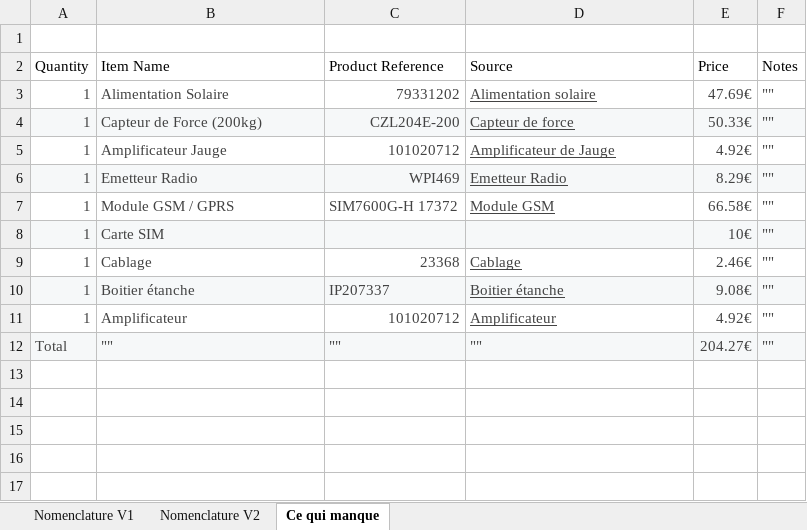
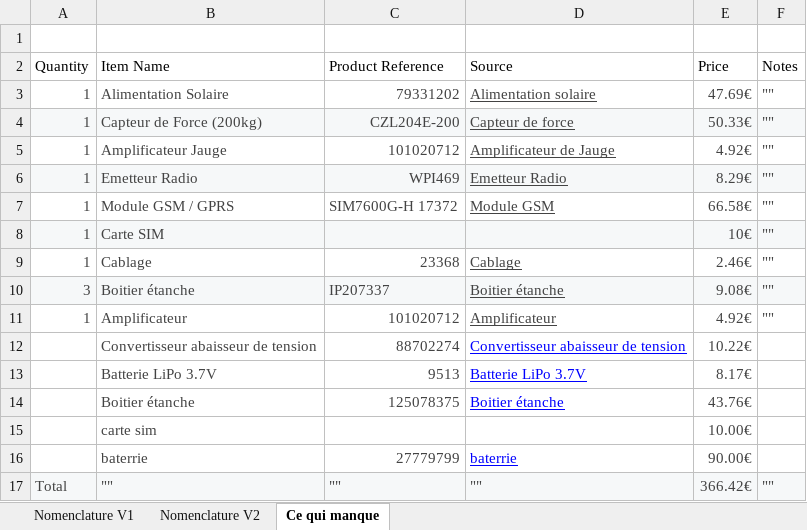
Before and after one commit to julien-negrobar/melaina, an Excel workbook: desrosiers Lucas /Projet MELAINA (abeille) 2/MELAINA Nomenclature.xlsx, sheet Ce qui manque, drawn as a sheet; values as stored, in another font and other column widths than the file's, no borders; charts and pictures and table styles not drawn; addresses are those after the commit; the diff names each change by its address in the sheet, - before the commit and + after, or states it on an @@ line.

```diff
--- a/desrosiers Lucas /Projet MELAINA (abeille) 2/MELAINA Nomenclature.xlsx (sheet Ce qui manque)
+++ b/desrosiers Lucas /Projet MELAINA (abeille) 2/MELAINA Nomenclature.xlsx (sheet Ce qui manque)
-A10 (Quantity): 1
+A10 (Quantity): 3
+row 12:  | Convertisseur abaisseur de tension | 88702274 | Convertisseur abaisseur de tension | 10.22€
+row 13:  | Batterie LiPo 3.7V | 9513 | Batterie LiPo 3.7V | 8.17€
+row 14:  | Boitier étanche | 125078375 | Boitier étanche | 43.76€
+row 15:  | carte sim |  |  | 10.00€
+row 16:  | baterrie | 27779799 | baterrie | 90.00€
-E17 (Price): 204.27€
+E17 (Price): 366.42€
```
Also changed, not shown: sheet Nomenclature V1, 8 other files.
